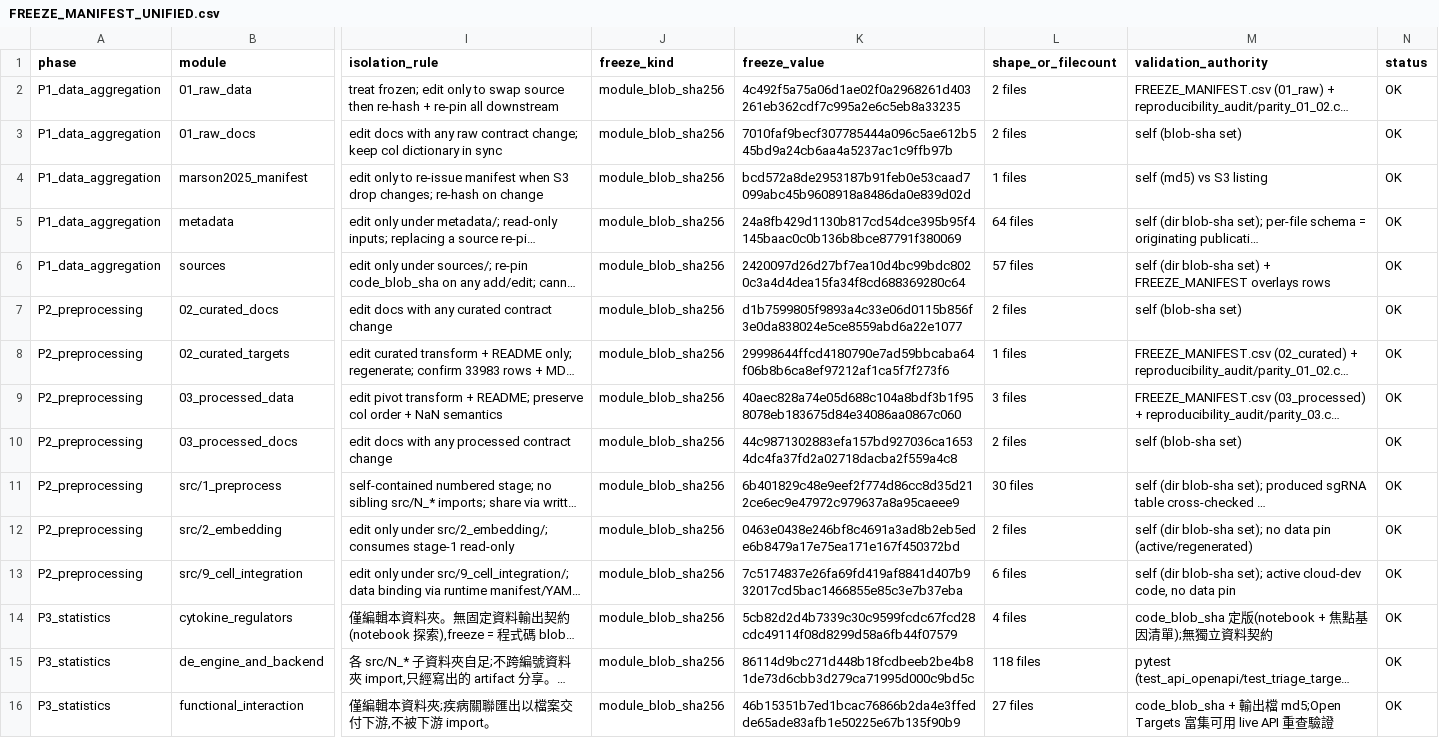
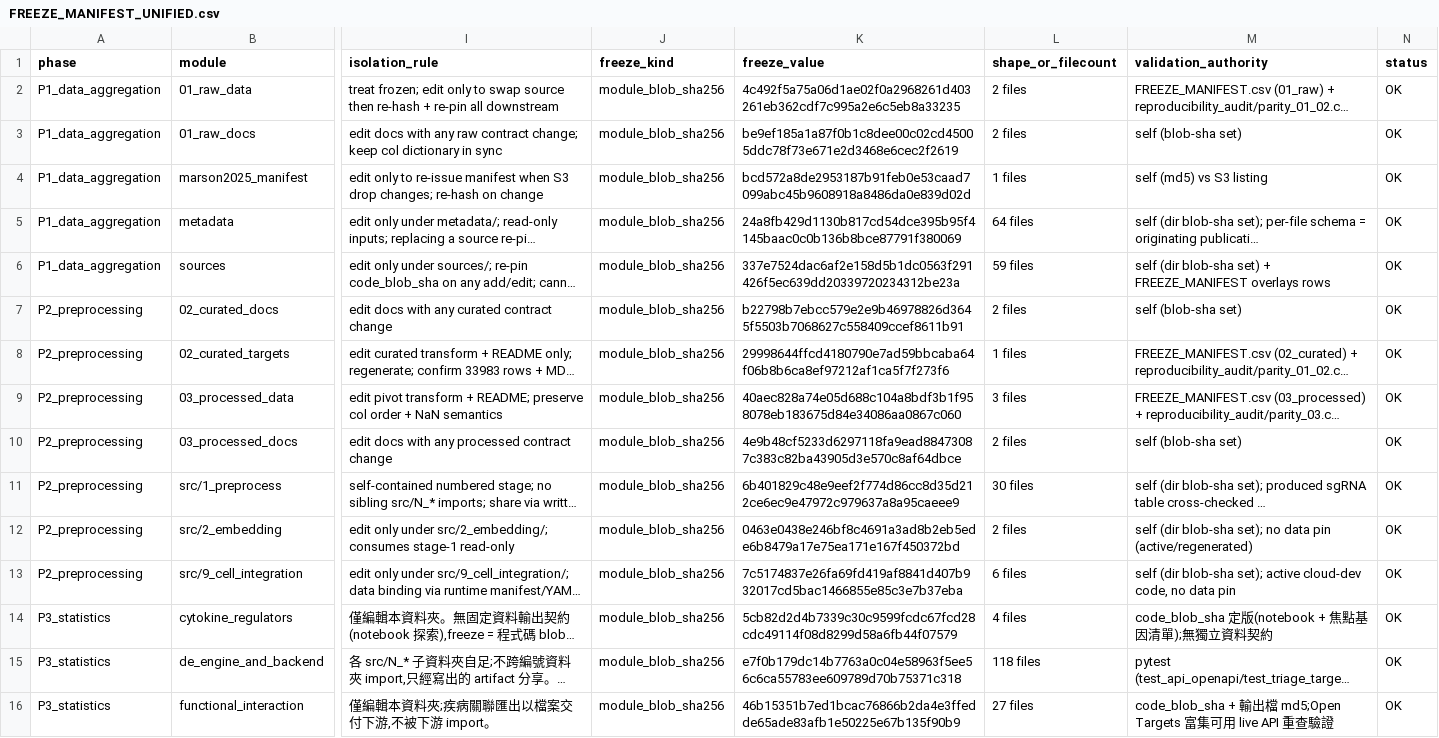
Before and after one commit to erichuang777777/GWT_perturbseq_analysis_2025, a CSV file: docs/structure/FREEZE_MANIFEST_UNIFIED.csv, drawn as a sheet; only a part is shown, gaps mark what is left out; long unchanged cells end in …; the diff covers the shown part only; the diff names each change by its address in the sheet, - before the commit and + after, or states it on an @@ line.

```diff
--- a/docs/structure/FREEZE_MANIFEST_UNIFIED.csv
+++ b/docs/structure/FREEZE_MANIFEST_UNIFIED.csv
-K3 (freeze_value): 7010faf9becf307785444a096c5ae612b545bd9a24cb6aa4a5237ac1c9ffb97b
+K3 (freeze_value): be9ef185a1a87f0b1c8dee00c02cd45005ddc78f73e671e2d3468e6cec2f2619
-K6 (freeze_value): 2420097d26d27bf7ea10d4bc99bdc8020c3a4d4dea15fa34f8cd688369280c64
+K6 (freeze_value): 337e7524dac6af2e158d5b1dc0563f291426f5ec639dd20339720234312be23a
-L6 (shape_or_filecount): 57 files
+L6 (shape_or_filecount): 59 files
-K7 (freeze_value): d1b7599805f9893a4c33e06d0115b856f3e0da838024e5ce8559abd6a22e1077
+K7 (freeze_value): b22798b7ebcc579e2e9b46978826d3645f5503b7068627c558409ccef8611b91
-K10 (freeze_value): 44c9871302883efa157bd927036ca16534dc4fa37fd2a02718dacba2f559a4c8
+K10 (freeze_value): 4e9b48cf5233d6297118fa9ead88473087c383c82ba43905d3e570c8af64dbce
-K15 (freeze_value): 86114d9bc271d448b18fcdbeeb2be4b81de73d6cbb3d279ca71995d000c9bd5c
+K15 (freeze_value): e7f0b179dc14b7763a0c04e58963f5ee56c6ca55783ee609789d70b75371c318
```
Also changed, not shown: 31 edited cells elsewhere in this file, docs/mvp-research/pipeline/FREEZE_MANIFEST.csv, 48 other files.
